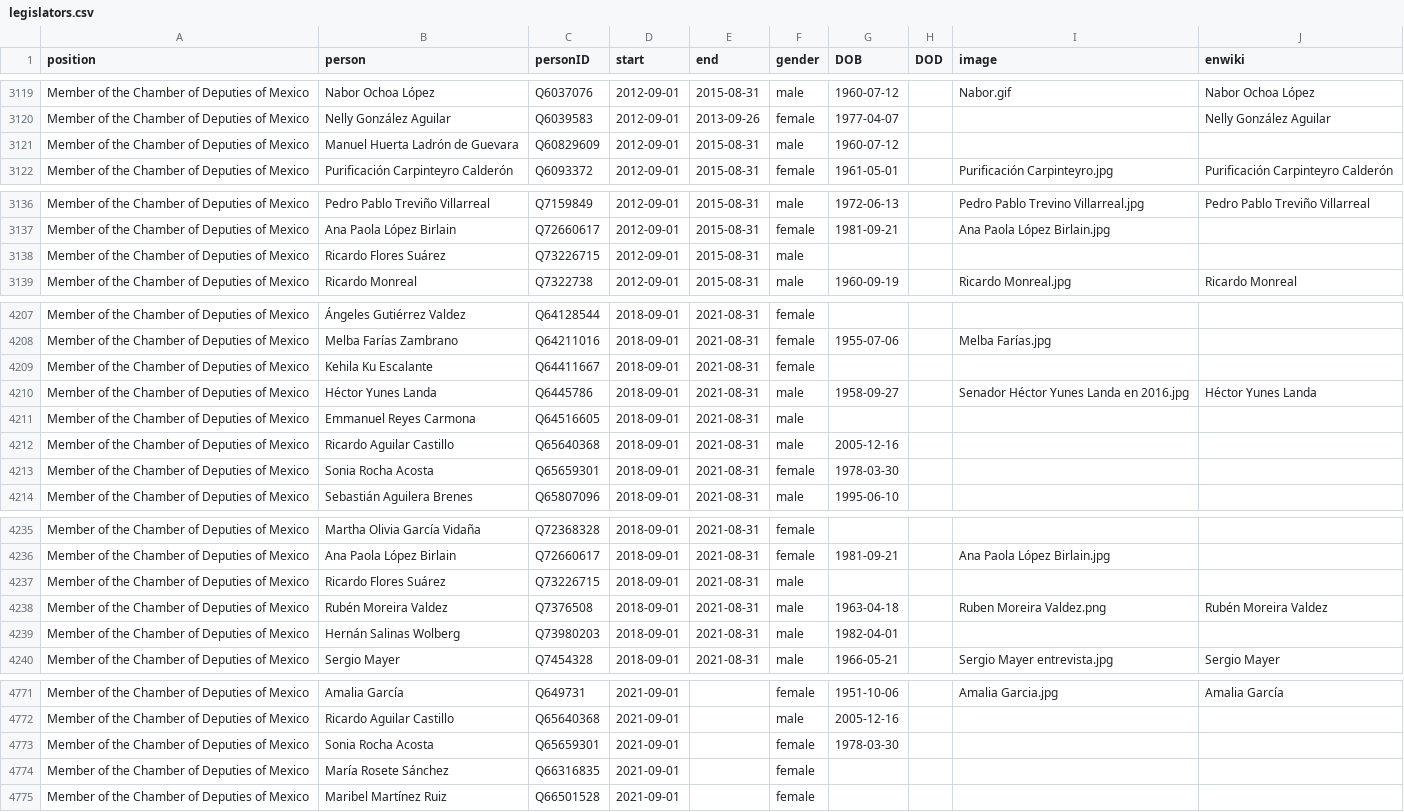
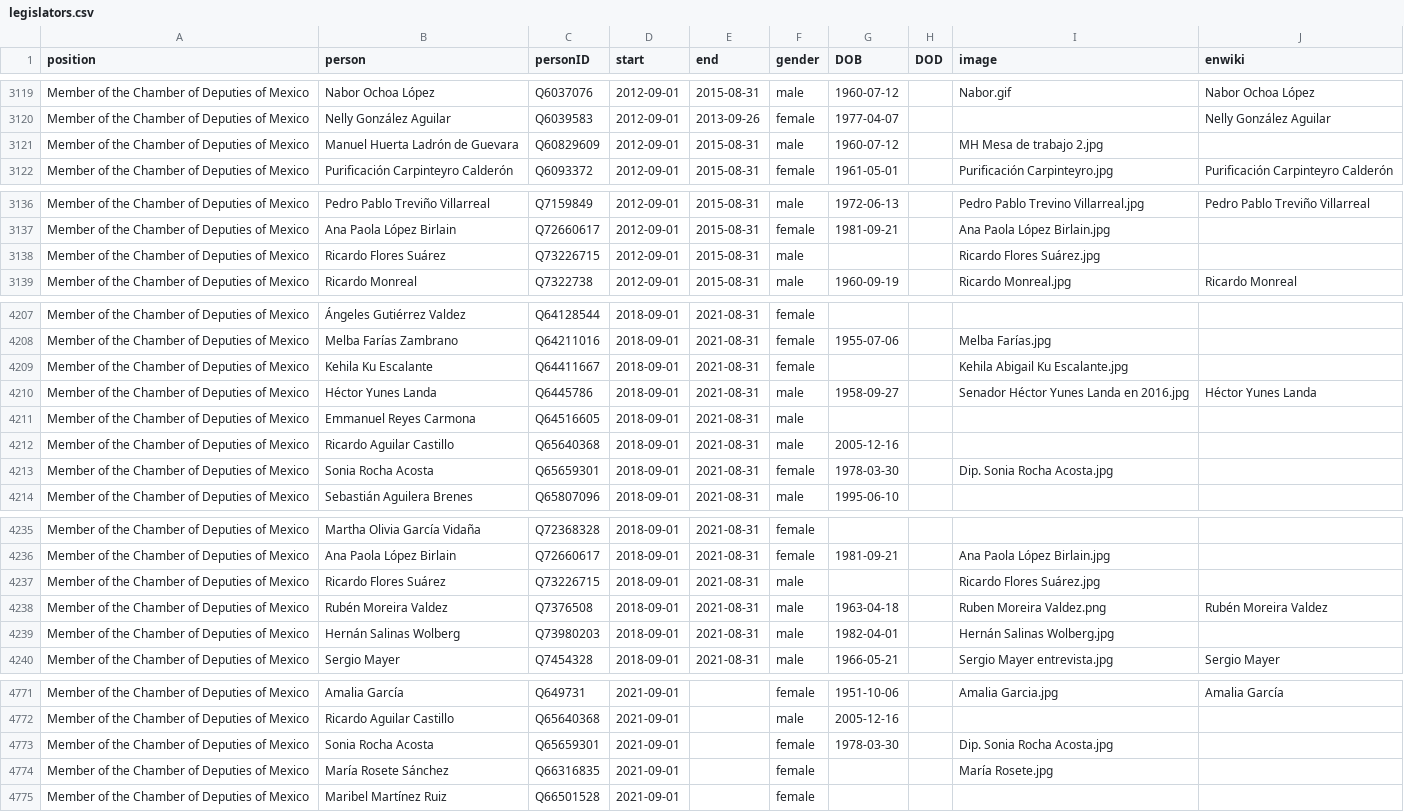
Before and after one commit to every-politician-scrapers/mexico-ministers, a CSV file: html/legislators.csv, drawn as a sheet; only a part is shown, gaps mark what is left out; the diff covers the shown part only.

Commit message:
PCB update

```diff
--- a/html/legislators.csv
+++ b/html/legislators.csv
@@ -3120,3 +3120,3 @@ Member of the Chamber of Deputies of Mexico,Nabor Ochoa López,Q6037076,2012-09-
 Member of the Chamber of Deputies of Mexico,Nelly González Aguilar,Q6039583,2012-09-01,2013-09-26,female,1977-04-07,,,Nelly González Aguilar
-Member of the Chamber of Deputies of Mexico,Manuel Huerta Ladrón de Guevara,Q60829609,2012-09-01,2015-08-31,male,1960-07-12,,,
+Member of the Chamber of Deputies of Mexico,Manuel Huerta Ladrón de Guevara,Q60829609,2012-09-01,2015-08-31,male,1960-07-12,,MH Mesa de trabajo 2.jpg,
 Member of the Chamber of Deputies of Mexico,Purificación Carpinteyro Calderón,Q6093372,2012-09-01,2015-08-31,female,1961-05-01,,Purificación Carpinteyro.jpg,Purificación Carpinteyro Calderón
@@ -3137,3 +3137,3 @@ Member of the Chamber of Deputies of Mexico,Pedro Pablo Treviño Villarreal,Q715
 Member of the Chamber of Deputies of Mexico,Ana Paola López Birlain,Q72660617,2012-09-01,2015-08-31,female,1981-09-21,,Ana Paola López Birlain.jpg,
-Member of the Chamber of Deputies of Mexico,Ricardo Flores Suárez,Q73226715,2012-09-01,2015-08-31,male,,,,
+Member of the Chamber of Deputies of Mexico,Ricardo Flores Suárez,Q73226715,2012-09-01,2015-08-31,male,,,Ricardo Flores Suárez.jpg,
 Member of the Chamber of Deputies of Mexico,Ricardo Monreal,Q7322738,2012-09-01,2015-08-31,male,1960-09-19,,Ricardo Monreal.jpg,Ricardo Monreal
@@ -4208,3 +4208,3 @@ Member of the Chamber of Deputies of Mexico,Ángeles Gutiérrez Valdez,Q64128544
 Member of the Chamber of Deputies of Mexico,Melba Farías Zambrano,Q64211016,2018-09-01,2021-08-31,female,1955-07-06,,Melba Farías.jpg,
-Member of the Chamber of Deputies of Mexico,Kehila Ku Escalante,Q64411667,2018-09-01,2021-08-31,female,,,,
+Member of the Chamber of Deputies of Mexico,Kehila Ku Escalante,Q64411667,2018-09-01,2021-08-31,female,,,Kehila Abigail Ku Escalante.jpg,
 Member of the Chamber of Deputies of Mexico,Héctor Yunes Landa,Q6445786,2018-09-01,2021-08-31,male,1958-09-27,,Senador Héctor Yunes Landa en 2016.jpg,Héctor Yunes Landa
@@ -4212,3 +4212,3 @@ Member of the Chamber of Deputies of Mexico,Emmanuel Reyes Carmona,Q64516605,201
 Member of the Chamber of Deputies of Mexico,Ricardo Aguilar Castillo,Q65640368,2018-09-01,2021-08-31,male,2005-12-16,,,
-Member of the Chamber of Deputies of Mexico,Sonia Rocha Acosta,Q65659301,2018-09-01,2021-08-31,female,1978-03-30,,,
+Member of the Chamber of Deputies of Mexico,Sonia Rocha Acosta,Q65659301,2018-09-01,2021-08-31,female,1978-03-30,,Dip. Sonia Rocha Acosta.jpg,
 Member of the Chamber of Deputies of Mexico,Sebastián Aguilera Brenes,Q65807096,2018-09-01,2021-08-31,male,1995-06-10,,,
@@ -4236,5 +4236,5 @@ Member of the Chamber of Deputies of Mexico,Martha Olivia García Vidaña,Q72368
 Member of the Chamber of Deputies of Mexico,Ana Paola López Birlain,Q72660617,2018-09-01,2021-08-31,female,1981-09-21,,Ana Paola López Birlain.jpg,
-Member of the Chamber of Deputies of Mexico,Ricardo Flores Suárez,Q73226715,2018-09-01,2021-08-31,male,,,,
+Member of the Chamber of Deputies of Mexico,Ricardo Flores Suárez,Q73226715,2018-09-01,2021-08-31,male,,,Ricardo Flores Suárez.jpg,
 Member of the Chamber of Deputies of Mexico,Rubén Moreira Valdez,Q7376508,2018-09-01,2021-08-31,male,1963-04-18,,Ruben Moreira Valdez.png,Rubén Moreira Valdez
-Member of the Chamber of Deputies of Mexico,Hernán Salinas Wolberg,Q73980203,2018-09-01,2021-08-31,male,1982-04-01,,,
+Member of the Chamber of Deputies of Mexico,Hernán Salinas Wolberg,Q73980203,2018-09-01,2021-08-31,male,1982-04-01,,Hernán Salinas Wolberg.jpg,
 Member of the Chamber of Deputies of Mexico,Sergio Mayer,Q7454328,2018-09-01,2021-08-31,male,1966-05-21,,Sergio Mayer entrevista.jpg,Sergio Mayer
@@ -4772,4 +4772,4 @@ Member of the Chamber of Deputies of Mexico,Amalia García,Q649731,2021-09-01,,f
 Member of the Chamber of Deputies of Mexico,Ricardo Aguilar Castillo,Q65640368,2021-09-01,,male,2005-12-16,,,
-Member of the Chamber of Deputies of Mexico,Sonia Rocha Acosta,Q65659301,2021-09-01,,female,1978-03-30,,,
-Member of the Chamber of Deputies of Mexico,María Rosete Sánchez,Q66316835,2021-09-01,,female,,,,
+Member of the Chamber of Deputies of Mexico,Sonia Rocha Acosta,Q65659301,2021-09-01,,female,1978-03-30,,Dip. Sonia Rocha Acosta.jpg,
+Member of the Chamber of Deputies of Mexico,María Rosete Sánchez,Q66316835,2021-09-01,,female,,,María Rosete.jpg,
 Member of the Chamber of Deputies of Mexico,Maribel Martínez Ruiz,Q66501528,2021-09-01,,female,,,,
```
Also changed, not shown: 4 edited cells elsewhere in this file.
